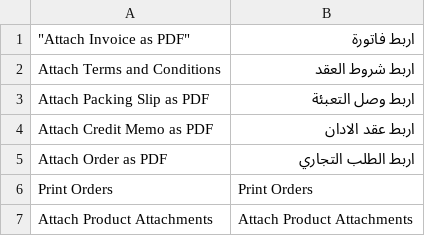
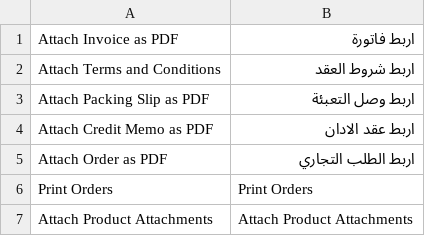
Before and after one commit to fooman/emailattachments, a CSV file: app/locale/ar_SA/Fooman_EmailAttachments.csv, drawn as a sheet; the diff names each change by its address in the sheet, - before the commit and + after, or states it on an @@ line.

```diff
--- a/app/locale/ar_SA/Fooman_EmailAttachments.csv
+++ b/app/locale/ar_SA/Fooman_EmailAttachments.csv
-A1: "Attach Invoice as PDF"
+A1: Attach Invoice as PDF
```
Also changed, not shown: app/locale/es_ES/Fooman_EmailAttachments.csv, app/locale/fa_IR/Fooman_EmailAttachments.csv, 13 other files.
